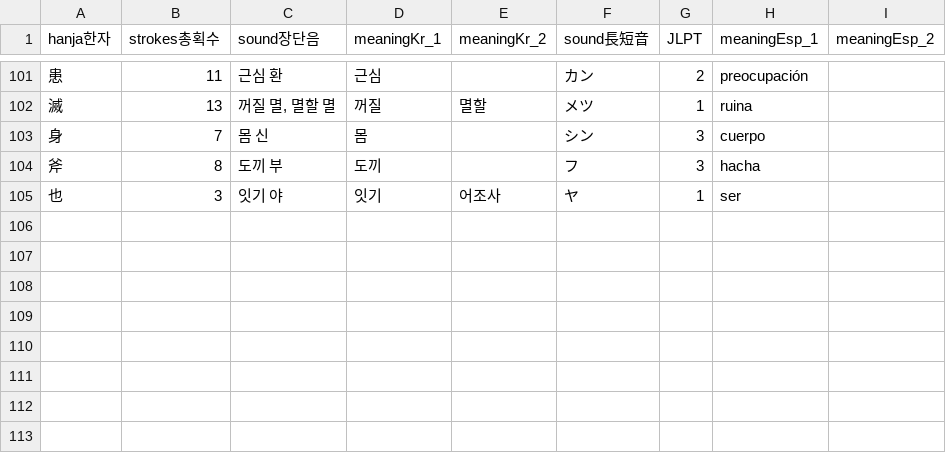
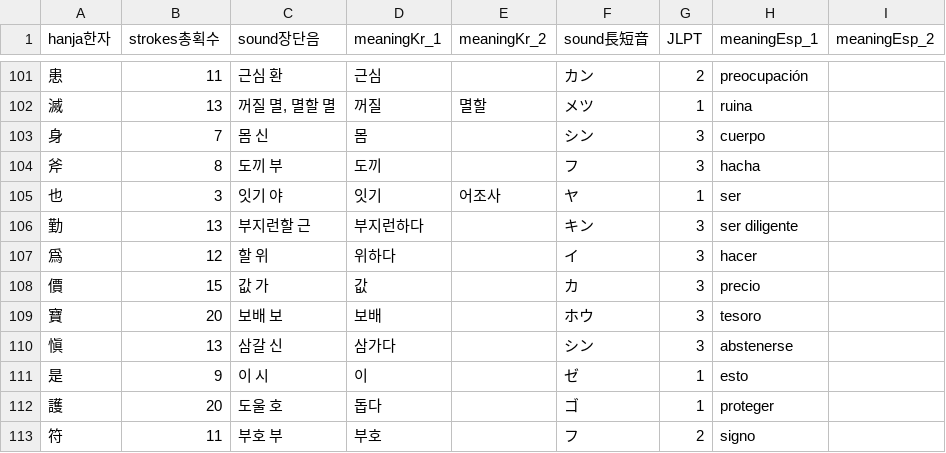
Before and after one commit to JASorianoHernandez/koreanLanguage, a CSV file: hanjas.csv, drawn as a sheet; only a part is shown, gaps mark what is left out; the diff names each change by its address in the sheet, - before the commit and + after, or states it on an @@ line.

Commit message:
32. 勤為無價之寶요 慎是護身之符니라
32. Diligence is a treasure of infinite value, and caution is the adrenal gland that protects the body.

```diff
--- a/hanjas.csv
+++ b/hanjas.csv
+row 106: 勤 | 13 | 부지런할 근 | 부지런하다 |  | キン | 3 | ser diligente
+row 107: 爲 | 12 | 할 위 | 위하다 |  | イ | 3 | hacer
+row 108: 價 | 15 | 값 가 | 값 |  | カ | 3 | precio
+row 109: 寶 | 20 | 보배 보 | 보배 |  | ホウ | 3 | tesoro
+row 110: 愼 | 13 | 삼갈 신 | 삼가다 |  | シン | 3 | abstenerse
+row 111: 是 | 9 | 이 시 | 이 |  | ゼ | 1 | esto
+row 112: 護 | 20 | 도울 호 | 돕다 |  | ゴ | 1 | proteger
+row 113: 符 | 11 | 부호 부 | 부호 |  | フ | 2 | signo
```
Also changed, not shown: 1 other file.
